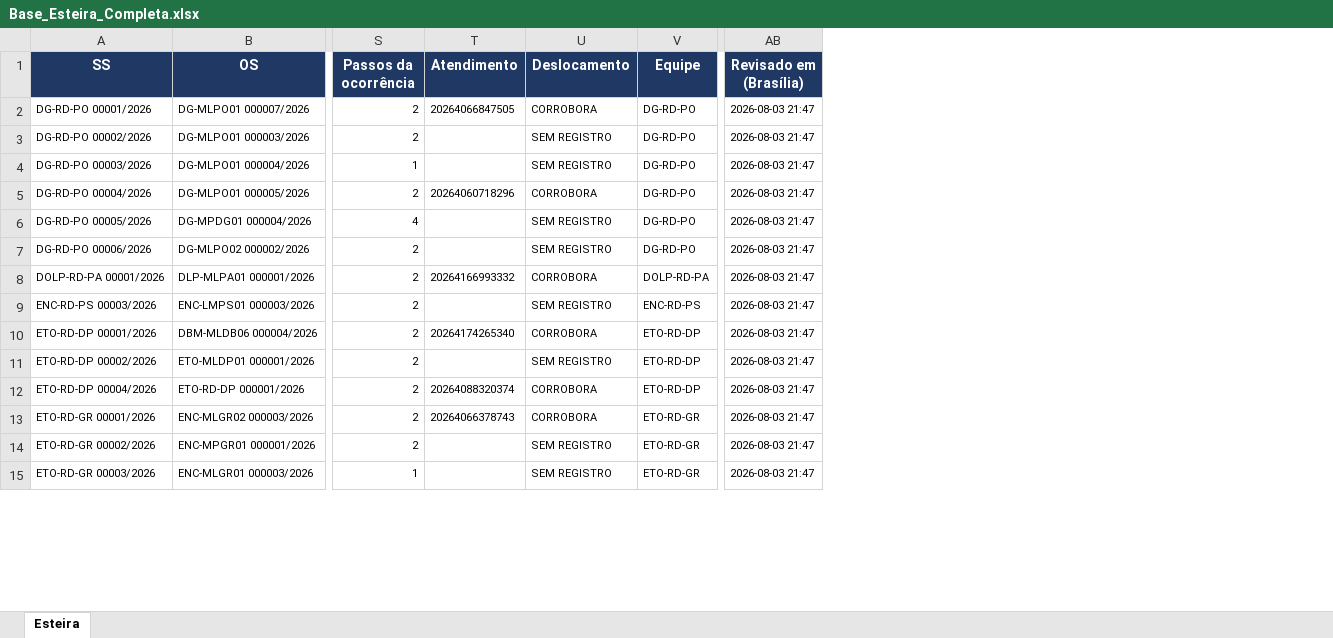
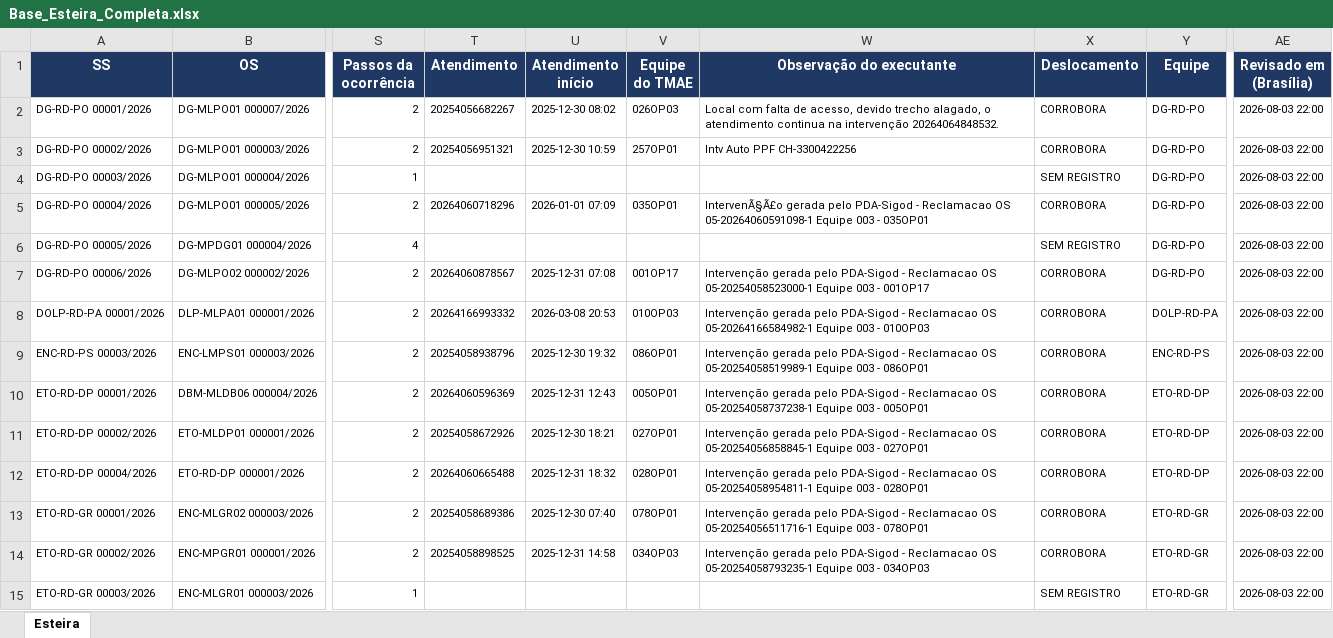
Before and after one commit to LGRSV/repositorio_x, an Excel workbook: auditoria-transformadores-134/public/bases/Base_Esteira_Completa.xlsx, sheet Esteira, drawn as a sheet; only a part is shown, gaps mark what is left out; values as stored, in another font and other column widths than the file's, no borders; addresses are those after the commit; the diff covers the shown part only; the diff names each change by its address in the sheet, - before the commit and + after, or states it on an @@ line.

```diff
--- a/auditoria-transformadores-134/public/bases/Base_Esteira_Completa.xlsx (sheet Esteira)
+++ b/auditoria-transformadores-134/public/bases/Base_Esteira_Completa.xlsx (sheet Esteira)
+column U (Atendimento início), rows 2-14: 2025-12-30 08:02 | 2025-12-30 10:59 |  | 2026-01-01 07:09 |  | 2025-12-31 07:08 | 2026-03-08 20:53 | 2025-12-30 19:32 | 2025-12-31 12:43 | 2025-12-30 18:21 | 2025-12-31 18:32 | 2025-12-30 07:40 | 2025-12-31 14:58
+column V (Equipe do TMAE), rows 2-14: 026OP03 | 257OP01 |  | 035OP01 |  | 001OP17 | 010OP03 | 086OP01 | 005OP01 | 027OP01 | 028OP01 | 078OP01 | 034OP03
+column W (Observação do executante), rows 2-14: Local com falta de acesso, devido trecho alagado, o atendimento continua na intervenção 20264064848532. | Intv Auto PPF CH-3300422256 |  | IntervenÃ§Ã£o gerada pelo PDA-Sigod - Reclamacao OS 05-20264060591098-1 Equipe 003 - 035OP01 |  | Intervenção gerada pelo PDA-Sigod - Reclamacao OS 05-20254058523000-1 Equipe 003 - 001OP17 | Intervenção gerada pelo PDA-Sigod - Reclamacao OS 05-20264166584982-1 Equipe 003 - 010OP03 | Intervenção gerada pelo PDA-Sigod - Reclamacao OS 05-20254058519989-1 Equipe 003 - 086OP01 | Intervenção gerada pelo PDA-Sigod - Reclamacao OS 05-20254058737238-1 Equipe 003 - 005OP01 | Intervenção gerada pelo PDA-Sigod - Reclamacao OS 05-20254056858845-1 Equipe 003 - 027OP01 | Intervenção gerada pelo PDA-Sigod - Reclamacao OS 05-20254058954811-1 Equipe 003 - 028OP01 | Intervenção gerada pelo PDA-Sigod - Reclamacao OS 05-20254056511716-1 Equipe 003 - 078OP01 | Intervenção gerada pelo PDA-Sigod - Reclamacao OS 05-20254058793235-1 Equipe 003 - 034OP03
-T2 (Atendimento): 20264066847505
+T2 (Atendimento): 20254056682267
-AE2:AE15 (Revisado em (Brasília)): 2026-08-03 21:47
+AE2:AE15 (Revisado em (Brasília)): 2026-08-03 22:00
-T3 (Atendimento): (empty)
+T3 (Atendimento): 20254056951321
-X3 (Deslocamento): SEM REGISTRO
+X3 (Deslocamento): CORROBORA
-T7 (Atendimento): (empty)
+T7 (Atendimento): 20264060878567
-X7 (Deslocamento): SEM REGISTRO
+X7 (Deslocamento): CORROBORA
-T9 (Atendimento): (empty)
+T9 (Atendimento): 20254058938796
-X9 (Deslocamento): SEM REGISTRO
+X9 (Deslocamento): CORROBORA
-T10 (Atendimento): 20264174265340
+T10 (Atendimento): 20264060596369
-T11 (Atendimento): (empty)
+T11 (Atendimento): 20254058672926
-X11 (Deslocamento): SEM REGISTRO
+X11 (Deslocamento): CORROBORA
-T12 (Atendimento): 20264088320374
+T12 (Atendimento): 20264060665488
-T13 (Atendimento): 20264066378743
+T13 (Atendimento): 20254058689386
-T14 (Atendimento): (empty)
+T14 (Atendimento): 20254058898525
-X14 (Deslocamento): SEM REGISTRO
+X14 (Deslocamento): CORROBORA
```
Also changed, not shown: 1386 edited cells elsewhere in this sheet, 3 other files.
